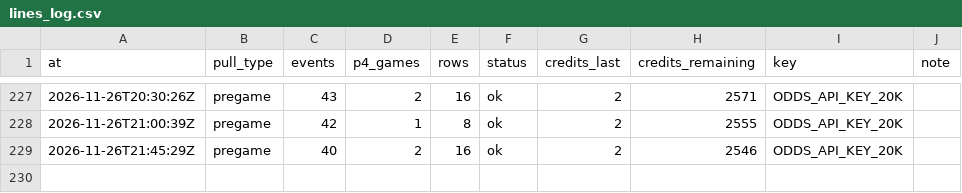
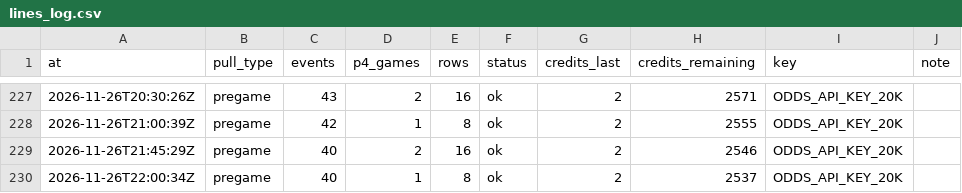
Before and after one commit to mvpeterson0-netizen/nba-odds-tracker, a CSV file: data/cbb/lines_log.csv, drawn as a sheet; only a part is shown, gaps mark what is left out; the diff names each change by its address in the sheet, - before the commit and + after, or states it on an @@ line.

```diff
--- a/data/cbb/lines_log.csv
+++ b/data/cbb/lines_log.csv
+row 230: 2026-11-26T22:00:34Z | pregame | 40 | 1 | 8 | ok | 2 | 2537 | ODDS_API_KEY_20K
```
Also changed, not shown: data/cbb/credit_log.csv, 23 other files.
